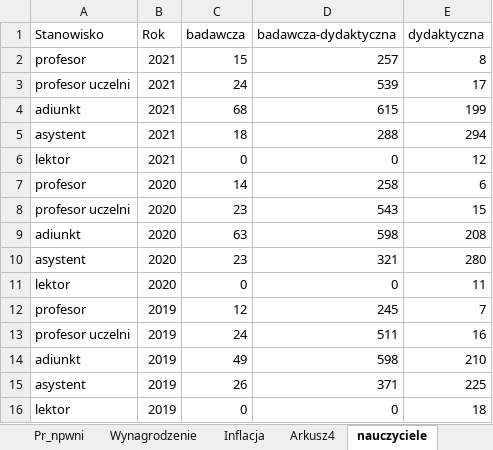
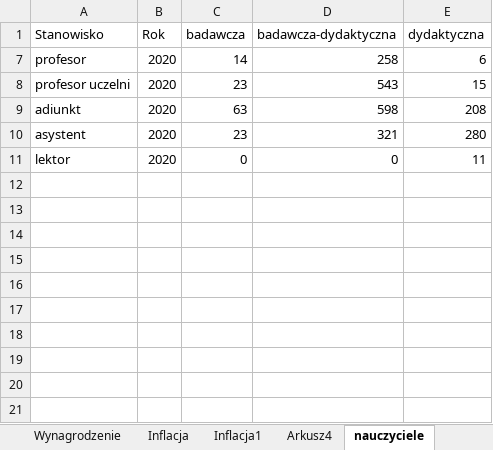
Before and after one commit to stat-umk/UMK-w-liczbach, an Excel workbook: Studenci.xlsx, sheet nauczyciele, drawn as a sheet; values as stored, in another font and other column widths than the file's, no borders; the diff names each change by its address in the sheet, - before the commit and + after, or states it on an @@ line.

```diff
--- a/Studenci.xlsx (sheet nauczyciele)
+++ b/Studenci.xlsx (sheet nauczyciele)
+sheet tab: Inflacja1
@@ row 2 hidden: profesor | 2021 | 15 | 257 | 8 @@
@@ row 3 hidden: profesor uczelni | 2021 | 24 | 539 | 17 @@
@@ row 4 hidden: adiunkt | 2021 | 68 | 615 | 199 @@
@@ row 5 hidden: asystent | 2021 | 18 | 288 | 294 @@
@@ row 6 hidden: lektor | 2021 | 0 | 0 | 12 @@
@@ row 12 hidden: profesor | 2019 | 12 | 245 | 7 @@
@@ row 13 hidden: profesor uczelni | 2019 | 24 | 511 | 16 @@
@@ row 14 hidden: adiunkt | 2019 | 49 | 598 | 210 @@
@@ row 15 hidden: asystent | 2019 | 26 | 371 | 225 @@
@@ row 16 hidden: lektor | 2019 | 0 | 0 | 18 @@
```
